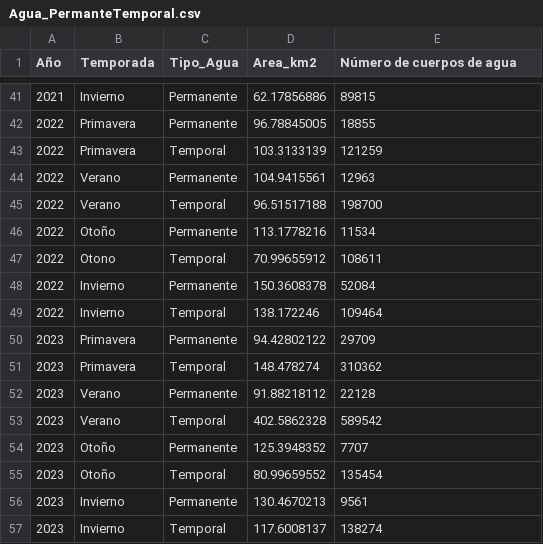
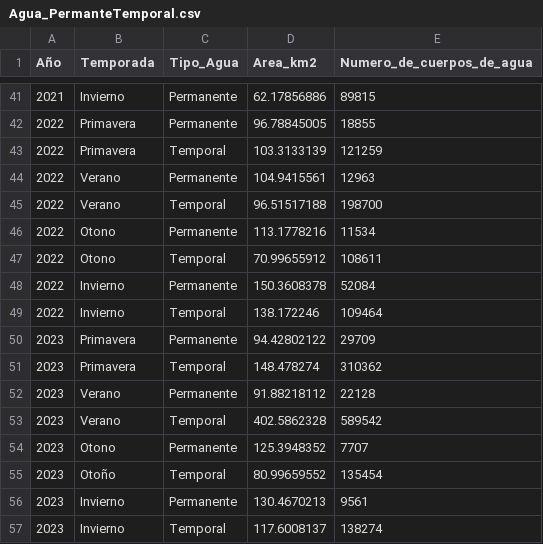
Before and after one commit to elias11mendez/VisualizacionInundacionRios, a CSV file: Agua_PermanteTemporal.csv, drawn as a sheet; only a part is shown, gaps mark what is left out; the diff covers the shown part only; the diff names each change by its address in the sheet, - before the commit and + after, or states it on an @@ line.

```diff
--- a/Agua_PermanteTemporal.csv
+++ b/Agua_PermanteTemporal.csv
-E1: Número de cuerpos de agua
+E1: Numero_de_cuerpos_de_agua
-B46 (Temporada): Otoño
+B46 (Temporada): Otono
-B54 (Temporada): Otoño
+B54 (Temporada): Otono
```
Also changed, not shown: 9 edited cells elsewhere in this file, 6 other files.
